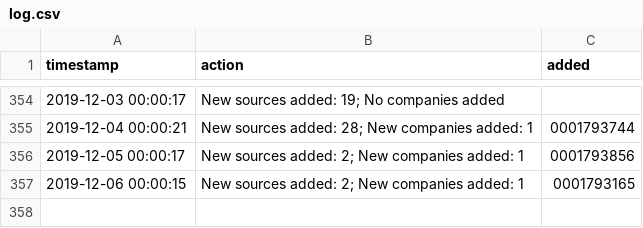
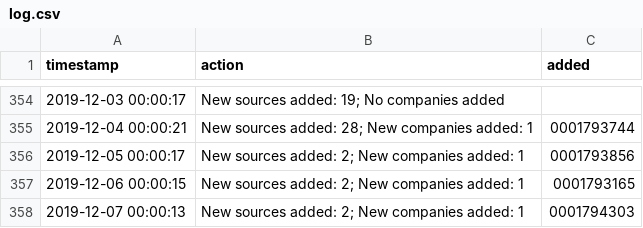
Before and after one commit to t-morrison/t-morrison.github.io, a CSV file: abs-ee/data/log.csv, drawn as a sheet; only a part is shown, gaps mark what is left out; the diff names each change by its address in the sheet, - before the commit and + after, or states it on an @@ line.

Commit message:
updating companies and log

```diff
--- a/abs-ee/data/log.csv
+++ b/abs-ee/data/log.csv
+row 358: 2019-12-07 00:00:13 | New sources added: 2; New companies added: 1 | 0001794303
```
Also changed, not shown: abs-ee/data/companies.csv, 1 other file.
